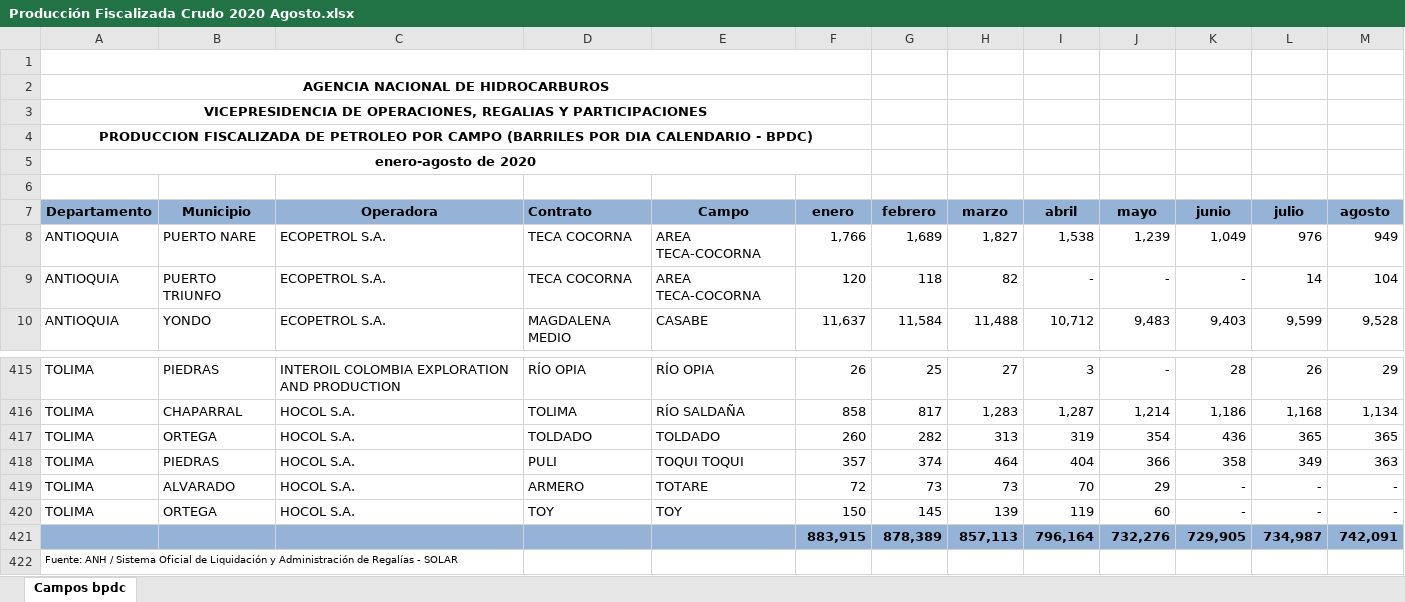
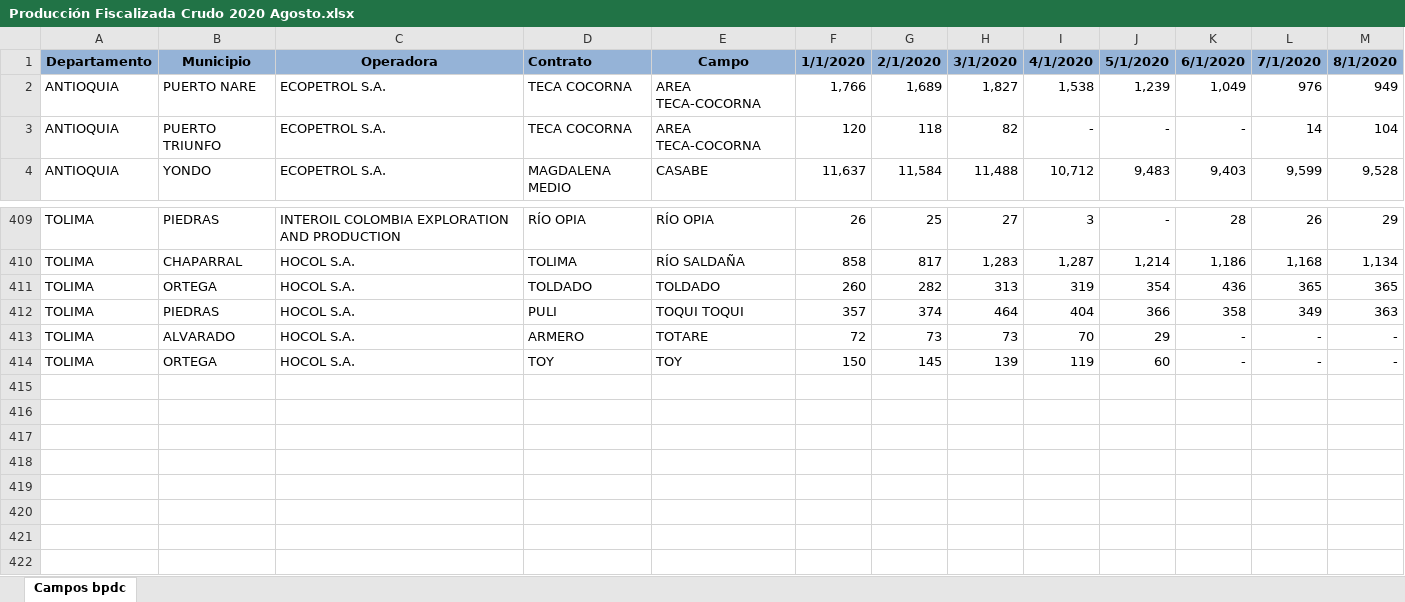
Before and after one commit to danielsantiago1002/Prueba-datos-ANH-Hackaton-SPE, an Excel workbook: Producción Fiscalizada Crudo 2020 Agosto.xlsx, sheet Campos bpdc, drawn as a sheet; only a part is shown, gaps mark what is left out; values as stored, in another font and other column widths than the file's, no borders; charts and pictures not drawn; removed rows and columns are numbered as before the commit, all else as after; the diff names each change by its address in the sheet, - before the commit and + after, or states it on an @@ line.

```diff
--- a/Producción Fiscalizada Crudo 2020 Agosto.xlsx (sheet Campos bpdc)
+++ b/Producción Fiscalizada Crudo 2020 Agosto.xlsx (sheet Campos bpdc)
-row 1: (empty)
-row 2: AGENCIA NACIONAL DE HIDROCARBUROS
-row 3: VICEPRESIDENCIA DE OPERACIONES, REGALIAS Y PARTICIPACIONES
-row 4: PRODUCCION FISCALIZADA DE PETROLEO POR CAMPO (BARRILES POR DIA CALENDARIO - BPDC)
-row 5: enero-agosto de 2020
-row 6: (empty)
-F1: enero
+F1: 1/1/2020
-G1: febrero
+G1: 2/1/2020
-H1: marzo
+H1: 3/1/2020
-I1: abril
+I1: 4/1/2020
-J1: mayo
+J1: 5/1/2020
-K1: junio
+K1: 6/1/2020
-L1: julio
+L1: 7/1/2020
-M1: agosto
+M1: 8/1/2020
-row 421:  |  |  |  |  | 883,915 | 878,389 | 857,113 | 796,164 | 732,276 | 729,905 | 734,987 | 742,091
-row 422: Fuente: ANH / Sistema Oficial de Liquidación y Administración de Regalías - SOLAR
```
Also changed, not shown: charts or pictures, Produccion-fiscalizada-crudo-2017.xlsx, Producción Fiscalizada Crudo 2015.xlsx, 5 other files.
